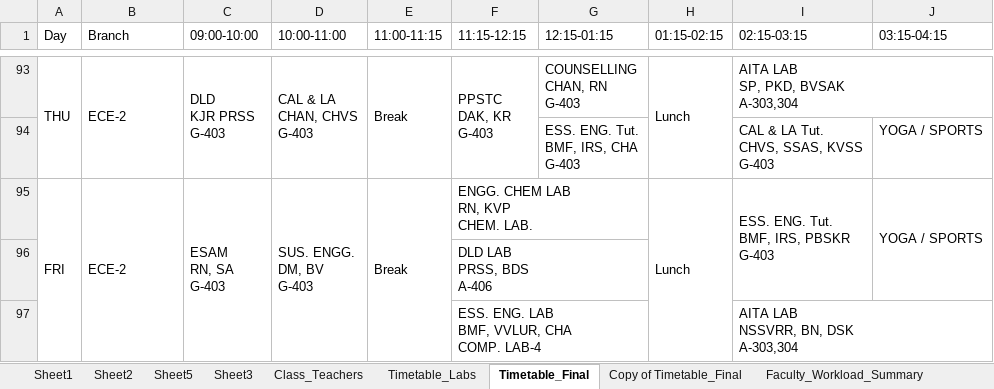
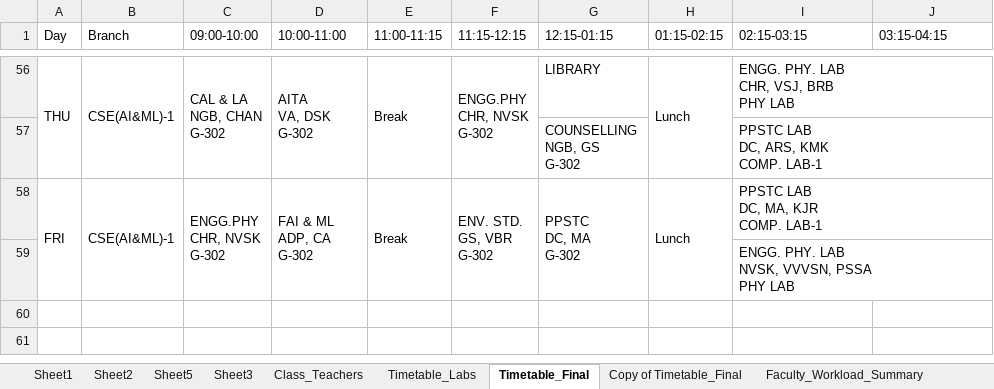
Before and after one commit to saran-neralla7/tt-analytics, an Excel workbook: timetables/1st Sem TIME TABLE 2026-2027_1.1.xlsx, sheet Timetable_Final, drawn as a sheet; only a part is shown, gaps mark what is left out; values as stored, in another font and other column widths than the file's, no cell formats; charts and pictures not drawn; removed rows and columns are numbered as before the commit, all else as after; ↵ is a line break in a cell; the diff covers the shown part only; the diff names each change by its address in the sheet, - before the commit and + after, or states it on an @@ line.

Commit message:
sync: update timetables from Timetable_Final (Oct 25 11:37) - swap PPSTC lab instructors, adjust CSE(AI&ML)-1 Tue/Wed slots, and rebalance CAL&LA tutorial faculty

```diff
--- a/timetables/1st Sem TIME TABLE 2026-2027_1.1.xlsx (sheet Timetable_Final)
+++ b/timetables/1st Sem TIME TABLE 2026-2027_1.1.xlsx (sheet Timetable_Final)
-B56 (Branch): ECE-2
+B56 (Branch): CSE(AI&ML)-1
-C56 (09:00-10:00): DLD ↵ KJR PRSS ↵ G-403
+C56 (09:00-10:00): CAL & LA ↵ NGB, CHAN ↵ G-302
-D56 (10:00-11:00): CAL & LA ↵ CHAN, CHVS ↵ G-403
+D56 (10:00-11:00): AITA ↵ VA, DSK ↵ G-302
-F56 (11:15-12:15): PPSTC ↵ DAK, KR ↵ G-403
+F56 (11:15-12:15): ENGG.PHY ↵ CHR, NVSK ↵ G-302
-G56 (12:15-01:15): COUNSELLING ↵ CHAN, RN ↵ G-403
+G56 (12:15-01:15): LIBRARY
-I56 (02:15-03:15): AITA LAB ↵ SP, PKD, BVSAK ↵ A-303,304
+I56 (02:15-03:15): ENGG. PHY. LAB ↵ CHR, VSJ, BRB ↵ PHY LAB
-row 94:  |  |  |  |  |  | ESS. ENG. Tut. ↵ BMF, IRS, CHA ↵ G-403 |  | CAL & LA Tut. ↵ CHVS, SSAS, KVSS ↵ G-403 | YOGA / SPORTS
+row 57:  |  |  |  |  |  | COUNSELLING ↵ NGB, GS ↵ G-302 |  | PPSTC LAB ↵ DC, ARS, KMK ↵ COMP. LAB-1
-B58 (Branch): ECE-2
+B58 (Branch): CSE(AI&ML)-1
-C58 (09:00-10:00): ESAM ↵ RN, SA ↵ G-403
+C58 (09:00-10:00): ENGG.PHY ↵ CHR, NVSK ↵ G-302
-D58 (10:00-11:00): SUS. ENGG. ↵ DM, BV ↵ G-403
+D58 (10:00-11:00): FAI & ML ↵ ADP, CA ↵ G-302
-F58 (11:15-12:15): ENGG. CHEM LAB ↵ RN, KVP ↵ CHEM. LAB.
+F58 (11:15-12:15): ENV. STD. ↵ GS, VBR ↵ G-302
-F95:G95 merged
+F58:F59 merged
-G58 (12:15-01:15): (empty)
+G58 (12:15-01:15): PPSTC ↵ DC, MA ↵ G-302
+G58:G59 merged
-I58 (02:15-03:15): ESS. ENG. Tut. ↵ BMF, IRS, PBSKR ↵ G-403
+I58 (02:15-03:15): PPSTC LAB ↵ DC, MA, KJR ↵ COMP. LAB-1
-I95:I96 merged
+I58:J58 merged
-J58 (03:15-04:15): YOGA / SPORTS
+J58 (03:15-04:15): (empty)
-J95:J96 merged
@@ row 96 hidden:  |  |  |  |  | DLD LAB ↵ PRSS, BDS ↵ A-406 @@
@@ row 97 hidden:  |  |  |  |  | ESS. ENG. LAB ↵ BMF, VVLUR, CHA ↵ COMP. LAB-4 |  |  | AITA LAB ↵ NSSVRR, BN, DSK ↵ A-303,304 @@
@@ row 59 unhidden:  |  |  |  |  |  |  |  | ENGG. PHY. LAB ↵ NVSK, VVVSN, PSSA ↵ PHY LAB @@
```
Also changed, not shown: 1 added row, 6 hidden or unhidden rows, 20 edited cells and merged cells elsewhere in this sheet, cell formats, hidden cells, 1 other file.
